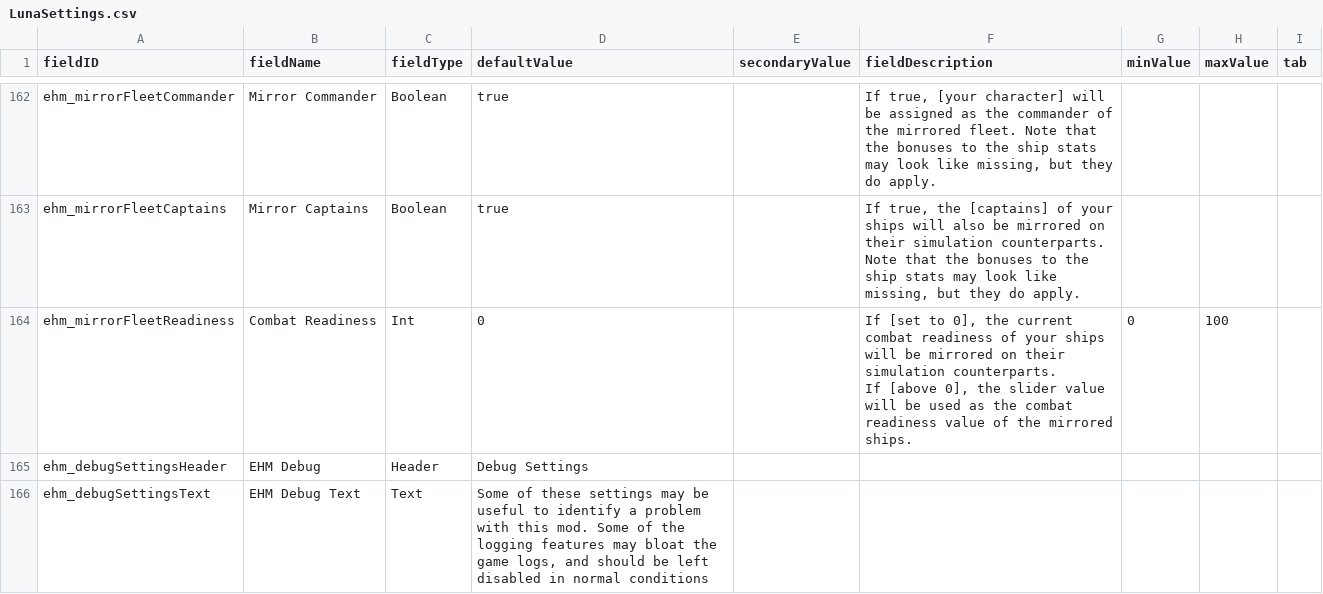
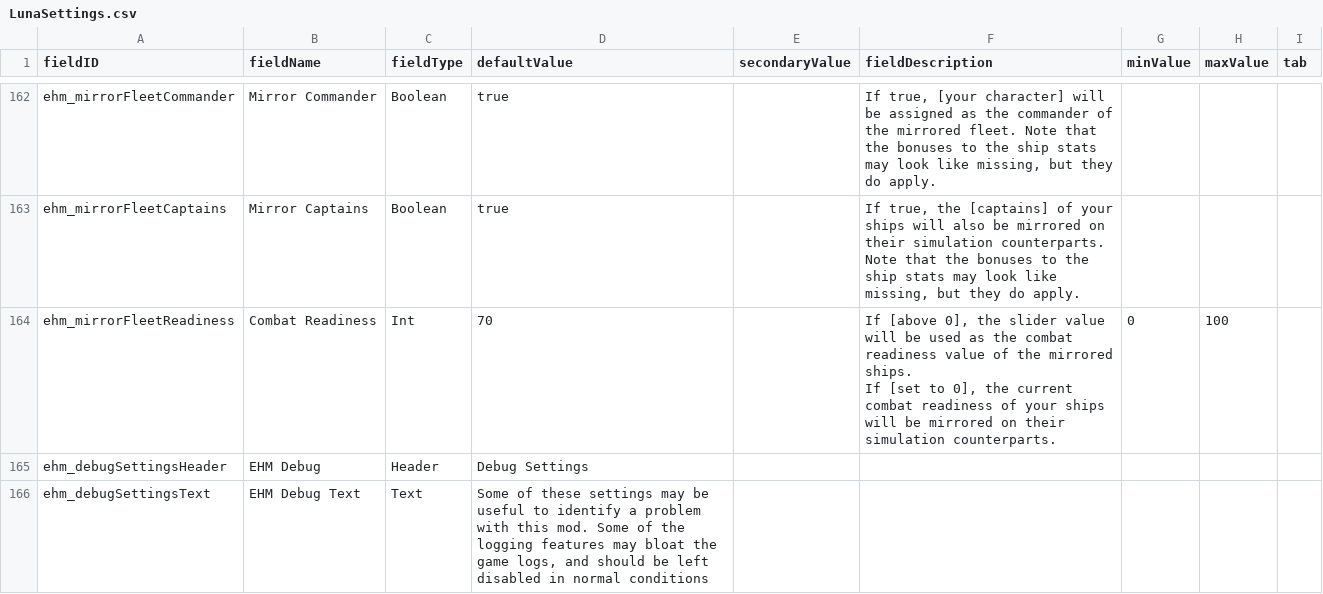
Before and after one commit to lyravega/lyr_ehm, a CSV file: data/config/LunaSettings.csv, drawn as a sheet; only a part is shown, gaps mark what is left out.

Commit message:
reset default

```diff
--- a/data/config/LunaSettings.csv
+++ b/data/config/LunaSettings.csv
@@ -199,4 +199,4 @@ ehm_mirrorFleetCommander,Mirror Commander,Boolean,true,,"If true, [your characte
 ehm_mirrorFleetCaptains,Mirror Captains,Boolean,true,,"If true, the [captains] of your ships will also be mirrored on their simulation counterparts. Note that the bonuses to the ship stats may look like missing, but they do apply.",,,
-ehm_mirrorFleetReadiness,Combat Readiness,Int,0,,"If [set to 0], the current combat readiness of your ships will be mirrored on their simulation counterparts.
-If [above 0], the slider value will be used as the combat readiness value of the mirrored ships.",0,100,
+ehm_mirrorFleetReadiness,Combat Readiness,Int,70,,"If [above 0], the slider value will be used as the combat readiness value of the mirrored ships.
+If [set to 0], the current combat readiness of your ships will be mirrored on their simulation counterparts.",0,100,
 ehm_debugSettingsHeader,EHM Debug,Header,Debug Settings,,,,,
```
